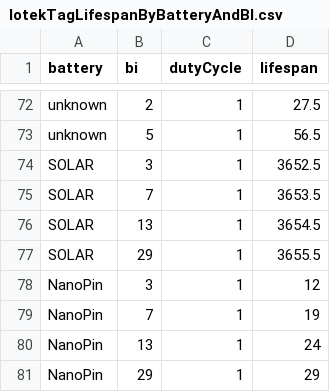
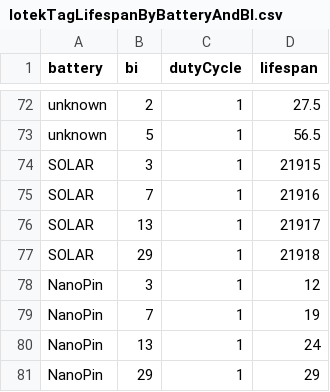
Before and after one commit to MotusWTS/motusServer, a CSV file: inst/doc/lotekTagLifespanByBatteryAndBI.csv, drawn as a sheet; only a part is shown, gaps mark what is left out.

Commit message:
Return to 60 year lifespans, but with bugfix

```diff
--- a/inst/doc/lotekTagLifespanByBatteryAndBI.csv
+++ b/inst/doc/lotekTagLifespanByBatteryAndBI.csv
@@ -73,6 +73,6 @@
 "unknown",5,1,56.5
-"SOLAR",3,1,3652.5
-"SOLAR",7,1,3653.5
-"SOLAR",13,1,3654.5
-"SOLAR",29,1,3655.5
+"SOLAR",3,1,21915
+"SOLAR",7,1,21916
+"SOLAR",13,1,21917
+"SOLAR",29,1,21918
 "NanoPin",3,1,12
```
